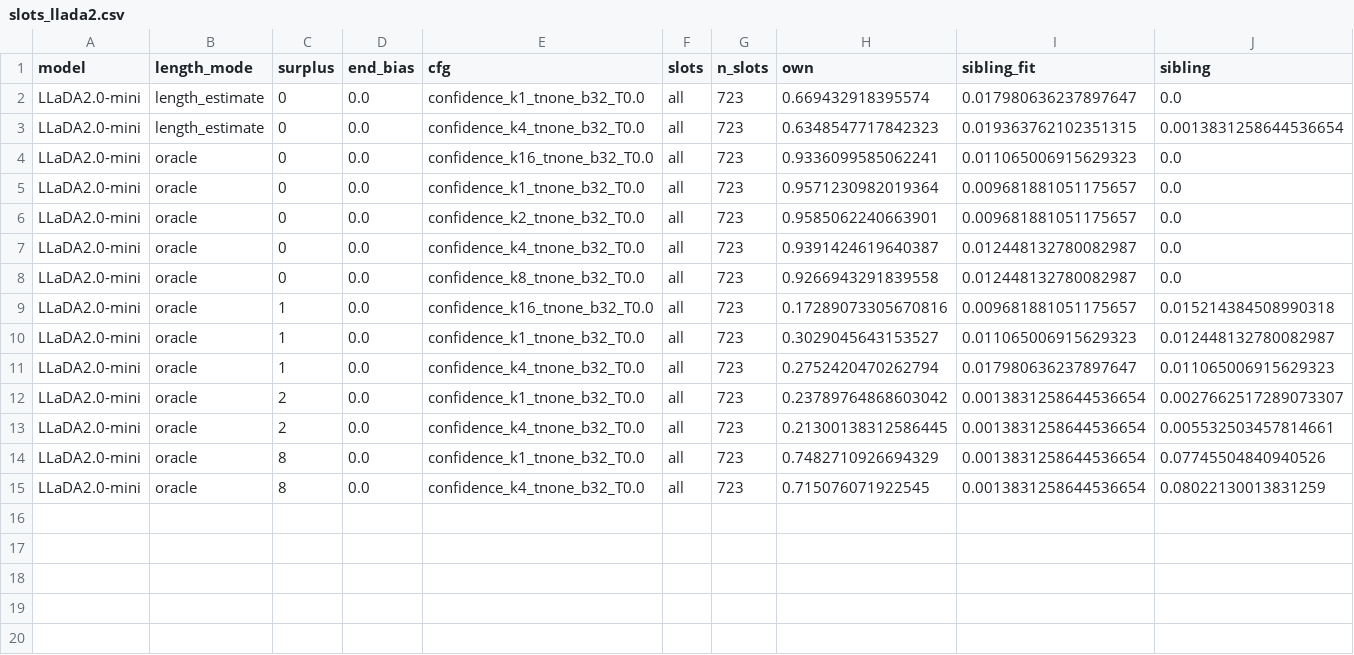
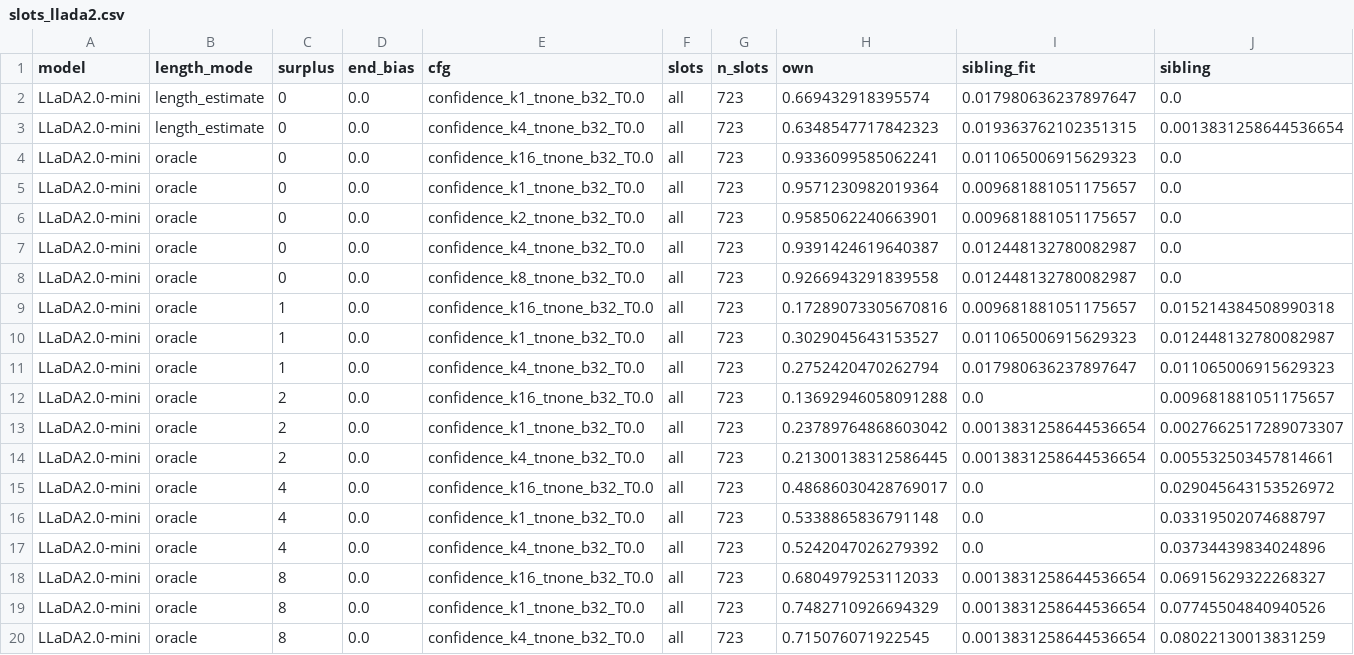
Before and after one commit to cunicle/aamas2, a CSV file: results/summary/slots_llada2.csv, drawn as a sheet; only a part is shown; rows hold the shown columns only; the diff names each change by its address in the sheet, - before the commit and + after, or states it on an @@ line.

```diff
--- a/results/summary/slots_llada2.csv
+++ b/results/summary/slots_llada2.csv
+row 12: LLaDA2.0-mini | oracle | 2 | 0.0 | confidence_k16_tnone_b32_T0.0 | all | 723 | 0.13692946058091288 | 0.0 | 0.009681881051175657
+row 15: LLaDA2.0-mini | oracle | 4 | 0.0 | confidence_k16_tnone_b32_T0.0 | all | 723 | 0.48686030428769017 | 0.0 | 0.029045643153526972
+row 16: LLaDA2.0-mini | oracle | 4 | 0.0 | confidence_k1_tnone_b32_T0.0 | all | 723 | 0.5338865836791148 | 0.0 | 0.03319502074688797
+row 17: LLaDA2.0-mini | oracle | 4 | 0.0 | confidence_k4_tnone_b32_T0.0 | all | 723 | 0.5242047026279392 | 0.0 | 0.03734439834024896
+row 18: LLaDA2.0-mini | oracle | 8 | 0.0 | confidence_k16_tnone_b32_T0.0 | all | 723 | 0.6804979253112033 | 0.0013831258644536654 | 0.06915629322268327
```
Also changed, not shown: results/summary/closer.csv, results/summary/consequences.csv, 12 other files.
